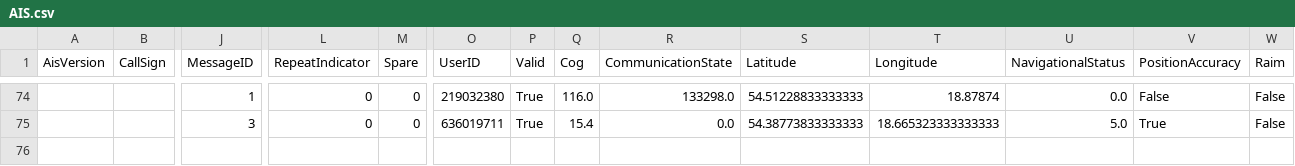
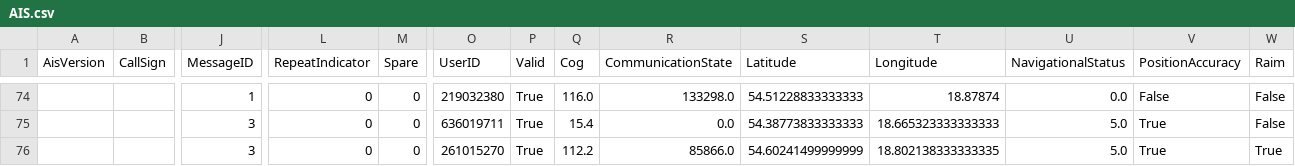
Before and after one commit to KamilSukiennik/wspolrzedne, a CSV file: AIS.csv, drawn as a sheet; only a part is shown, gaps mark what is left out; rows hold the shown columns only; the diff names each change by its address in the sheet, - before the commit and + after, or states it on an @@ line.

Commit message:
Aktualizacja pliku AIS.csv

```diff
--- a/AIS.csv
+++ b/AIS.csv
+row 76:  |  | 3 | 0 | 0 | 261015270 | True | 112.2 | 85866.0 | 54.60241499999999 | 18.802138333333335 | 5.0 | True | True
```
